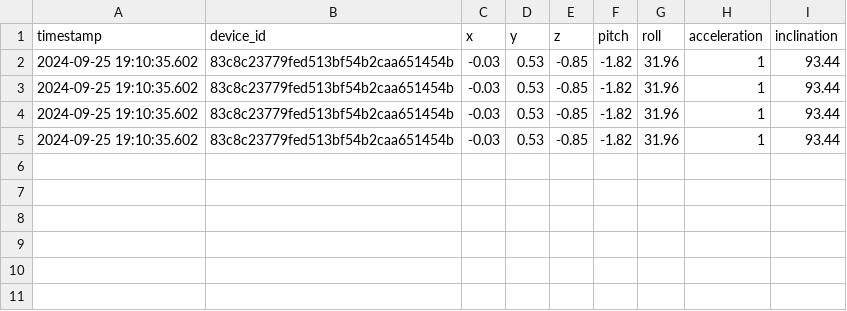
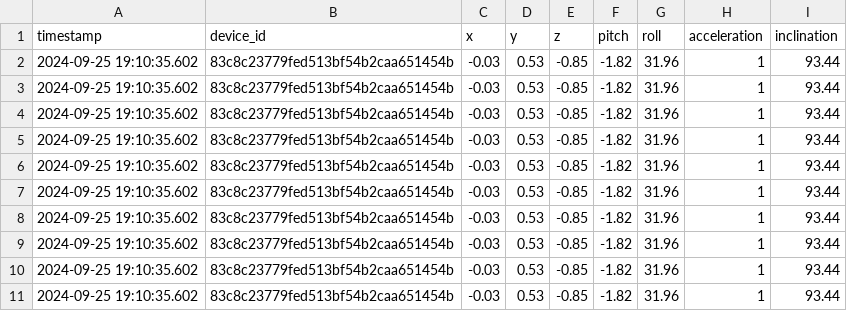
Before and after one commit to UniversumX/Universum, a CSV file: DataCollection/data/0000/1/0/accelerometer_data.csv, drawn as a sheet.

```diff
--- a/DataCollection/data/0000/1/0/accelerometer_data.csv
+++ b/DataCollection/data/0000/1/0/accelerometer_data.csv
@@ -5 +5,7 @@ timestamp,device_id,x,y,z,pitch,roll,acceleration,inclination
 2024-09-25 19:10:35.602,83c8c23779fed513bf54b2caa651454b,-0.03,0.53,-0.85,-1.82,31.96,1,93.44
+2024-09-25 19:10:35.602,83c8c23779fed513bf54b2caa651454b,-0.03,0.53,-0.85,-1.82,31.96,1,93.44
+2024-09-25 19:10:35.602,83c8c23779fed513bf54b2caa651454b,-0.03,0.53,-0.85,-1.82,31.96,1,93.44
+2024-09-25 19:10:35.602,83c8c23779fed513bf54b2caa651454b,-0.03,0.53,-0.85,-1.82,31.96,1,93.44
+2024-09-25 19:10:35.602,83c8c23779fed513bf54b2caa651454b,-0.03,0.53,-0.85,-1.82,31.96,1,93.44
+2024-09-25 19:10:35.602,83c8c23779fed513bf54b2caa651454b,-0.03,0.53,-0.85,-1.82,31.96,1,93.44
+2024-09-25 19:10:35.602,83c8c23779fed513bf54b2caa651454b,-0.03,0.53,-0.85,-1.82,31.96,1,93.44
```
Also changed, not shown: 3 other files.
